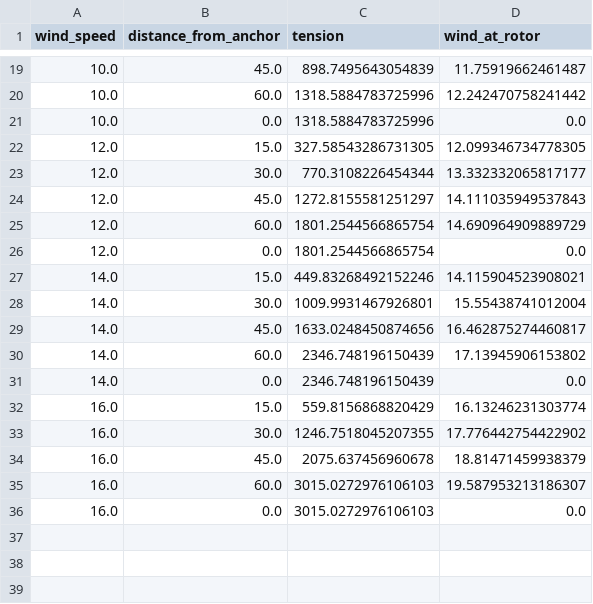
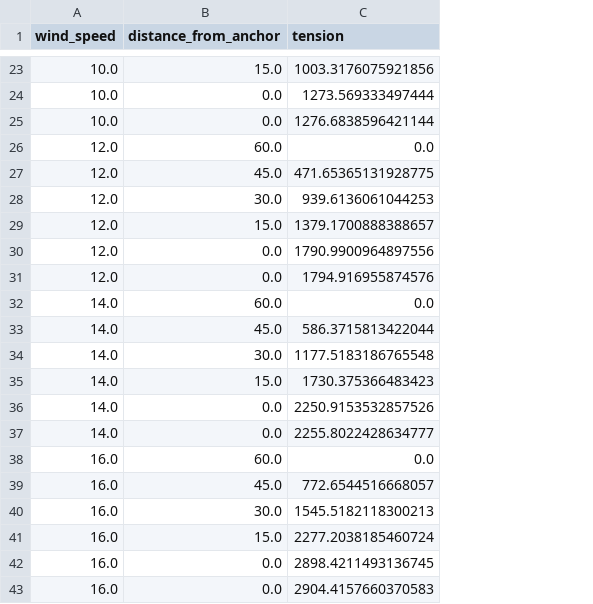
Before and after one commit to rodWindswept/CoaxialAutogyroStacking.jl, a CSV file: diagrams/bem-tension-accum/tension_profile_v2.csv, drawn as a sheet; only a part is shown, gaps mark what is left out; removed rows and columns are numbered as before the commit, all else as after; the diff covers the shown part only; the diff names each change by its address in the sheet, - before the commit and + after, or states it on an @@ line.

Commit message:
fix: V2 wind gradient tension profile — distance inversion corrected
Topmost rotor now at d=60m (T=0), anchor at d=0m (T=max).
Slope no longer inverts. Monotonic tension decrease upward.
V2 anchor: 844 N at 8 m/s (vs 642 N uniform — 31% gradient boost).
Both compute scripts use stack_tension_profile_polygon (BEM v2.1).

```diff
--- a/diagrams/bem-tension-accum/tension_profile_v2.csv
+++ b/diagrams/bem-tension-accum/tension_profile_v2.csv
-column D (wind_at_rotor), rows 19-36: 11.75919662461487 | 12.242470758241442 | 0.0 | 12.099346734778305 | 13.332332065817177 | 14.111035949537843 | 14.690964909889729 | 0.0 | 14.115904523908021 | 15.55438741012004 | 16.462875274460817 | 17.13945906153802 | 0.0 | 16.13246231303774 | 17.776442754422902 | 18.81471459938379 | 19.587953213186307 | 0.0
-B23 (distance_from_anchor): 45.0
+B23 (distance_from_anchor): 15.0
-C23 (tension): 898.7495643054839
+C23 (tension): 1003.3176075921856
-B24 (distance_from_anchor): 60.0
+B24 (distance_from_anchor): 0.0
-C24 (tension): 1318.5884783725996
+C24 (tension): 1273.569333497444
-C25 (tension): 1318.5884783725996
+C25 (tension): 1276.6838596421144
-B26 (distance_from_anchor): 15.0
+B26 (distance_from_anchor): 60.0
-C26 (tension): 327.58543286731305
+C26 (tension): 0.0
+row 27: 12.0 | 45.0 | 471.65365131928775
-C28 (tension): 770.3108226454344
+C28 (tension): 939.6136061044253
-B29 (distance_from_anchor): 45.0
+B29 (distance_from_anchor): 15.0
-C29 (tension): 1272.8155581251297
+C29 (tension): 1379.1700888388657
-B30 (distance_from_anchor): 60.0
+B30 (distance_from_anchor): 0.0
-C30 (tension): 1801.2544566865754
+C30 (tension): 1790.9900964897556
-C31 (tension): 1801.2544566865754
+C31 (tension): 1794.916955874576
-B32 (distance_from_anchor): 15.0
+B32 (distance_from_anchor): 60.0
-C32 (tension): 449.83268492152246
+C32 (tension): 0.0
+row 33: 14.0 | 45.0 | 586.3715813422044
-C34 (tension): 1009.9931467926801
+C34 (tension): 1177.5183186765548
-B35 (distance_from_anchor): 45.0
+B35 (distance_from_anchor): 15.0
-C35 (tension): 1633.0248450874656
+C35 (tension): 1730.375366483423
-B36 (distance_from_anchor): 60.0
+B36 (distance_from_anchor): 0.0
-C36 (tension): 2346.748196150439
+C36 (tension): 2250.9153532857526
-C37 (tension): 2346.748196150439
+C37 (tension): 2255.8022428634777
-B38 (distance_from_anchor): 15.0
+B38 (distance_from_anchor): 60.0
-C38 (tension): 559.8156868820429
+C38 (tension): 0.0
+row 39: 16.0 | 45.0 | 772.6544516668057
-C40 (tension): 1246.7518045207355
+C40 (tension): 1545.5182118300213
-B41 (distance_from_anchor): 45.0
+B41 (distance_from_anchor): 15.0
-C41 (tension): 2075.637456960678
+C41 (tension): 2277.2038185460724
-B42 (distance_from_anchor): 60.0
+B42 (distance_from_anchor): 0.0
-C42 (tension): 3015.0272976106103
+C42 (tension): 2898.4211493136745
-C43 (tension): 3015.0272976106103
+C43 (tension): 2904.4157660370583
```
Also changed, not shown: 4 added rows and 27 edited cells elsewhere in this file, 10 other files.
